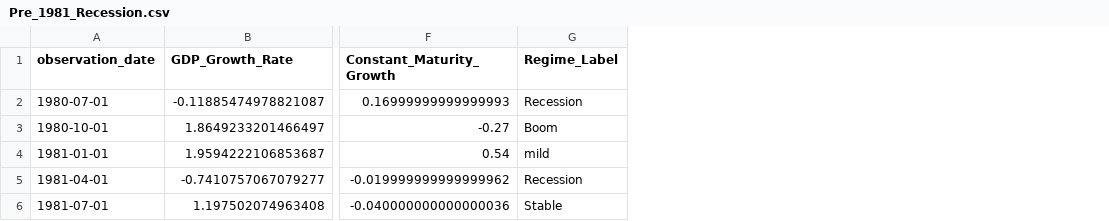
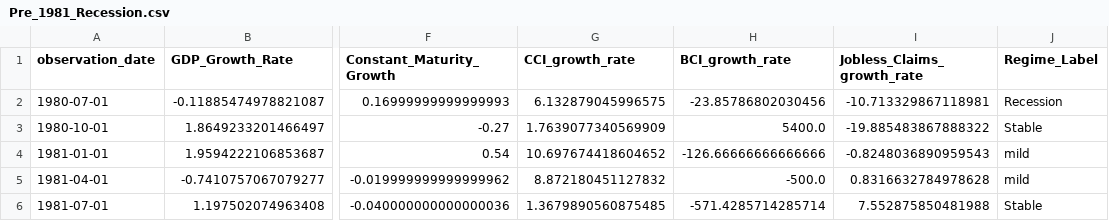
Before and after one commit to Makster04/FINAL_CAPSTONE_PROJECT, a CSV file: Recession/Pre_1981_Recession.csv, drawn as a sheet; only a part is shown, gaps mark what is left out; addresses are those after the commit; the diff names each change by its address in the sheet, - before the commit and + after, or states it on an @@ line.

```diff
--- a/Recession/Pre_1981_Recession.csv
+++ b/Recession/Pre_1981_Recession.csv
+column G (CCI_growth_rate), rows 2-6: 6.132879045996575 | 1.7639077340569909 | 10.697674418604652 | 8.872180451127832 | 1.3679890560875485
+column H (BCI_growth_rate), rows 2-6: -23.85786802030456 | 5400.0 | -126.66666666666666 | -500.0 | -571.4285714285714
+column I (Jobless_Claims_growth_rate), rows 2-6: -10.713329867118981 | -19.885483867888322 | -0.8248036890959543 | 0.8316632784978628 | 7.552875850481988
-J3 (Regime_Label): Boom
+J3 (Regime_Label): Stable
-J5 (Regime_Label): Recession
+J5 (Regime_Label): mild
```
Also changed, not shown: Prediction_Indicators.csv, Recession/Pre_1980_Recession.csv, 5 other files.
